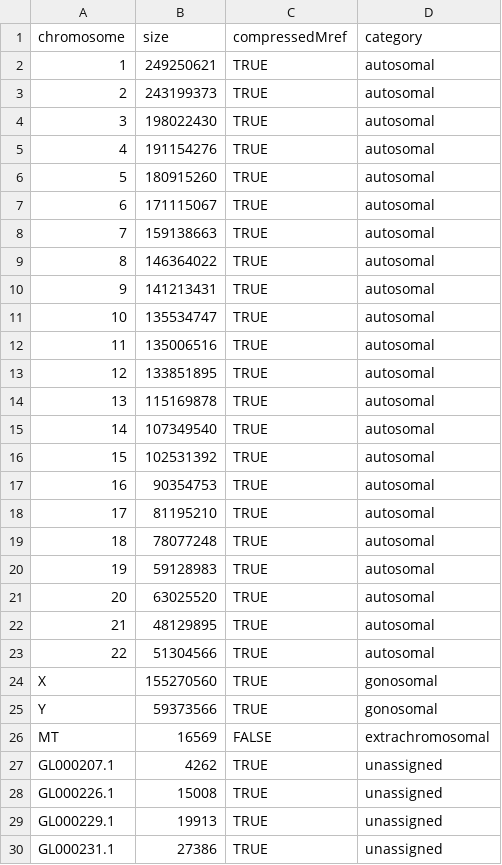
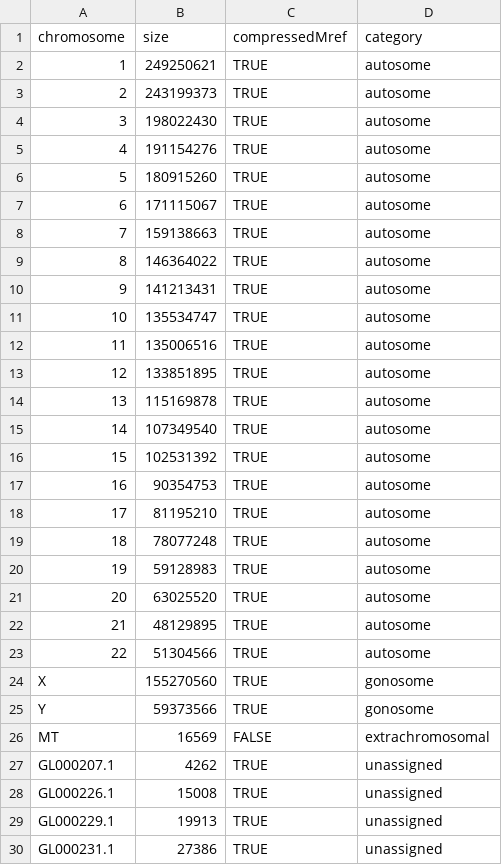
Before and after one commit to DKFZ-ODCF/sophia, a TSV file: resources/hs37d5+phix.tsv, drawn as a sheet; only a part is shown.

Commit message:
Fix chromosome label.
Signed-off-by: Philip R. Kensche <p.kensche@dkfz-heidelberg.de>

```diff
--- a/resources/hs37d5+phix.tsv
+++ b/resources/hs37d5+phix.tsv
@@ -1,26 +1,26 @@
 chromosome	size	compressedMref	category
-1	249250621	TRUE	autosomal
-2	243199373	TRUE	autosomal
-3	198022430	TRUE	autosomal
-4	191154276	TRUE	autosomal
-5	180915260	TRUE	autosomal
-6	171115067	TRUE	autosomal
-7	159138663	TRUE	autosomal
-8	146364022	TRUE	autosomal
-9	141213431	TRUE	autosomal
-10	135534747	TRUE	autosomal
-11	135006516	TRUE	autosomal
-12	133851895	TRUE	autosomal
-13	115169878	TRUE	autosomal
-14	107349540	TRUE	autosomal
-15	102531392	TRUE	autosomal
-16	90354753	TRUE	autosomal
-17	81195210	TRUE	autosomal
-18	78077248	TRUE	autosomal
-19	59128983	TRUE	autosomal
-20	63025520	TRUE	autosomal
-21	48129895	TRUE	autosomal
-22	51304566	TRUE	autosomal
-X	155270560	TRUE	gonosomal
-Y	59373566	TRUE	gonosomal
+1	249250621	TRUE	autosome
+2	243199373	TRUE	autosome
+3	198022430	TRUE	autosome
+4	191154276	TRUE	autosome
+5	180915260	TRUE	autosome
+6	171115067	TRUE	autosome
+7	159138663	TRUE	autosome
+8	146364022	TRUE	autosome
+9	141213431	TRUE	autosome
+10	135534747	TRUE	autosome
+11	135006516	TRUE	autosome
+12	133851895	TRUE	autosome
+13	115169878	TRUE	autosome
+14	107349540	TRUE	autosome
+15	102531392	TRUE	autosome
+16	90354753	TRUE	autosome
+17	81195210	TRUE	autosome
+18	78077248	TRUE	autosome
+19	59128983	TRUE	autosome
+20	63025520	TRUE	autosome
+21	48129895	TRUE	autosome
+22	51304566	TRUE	autosome
+X	155270560	TRUE	gonosome
+Y	59373566	TRUE	gonosome
 MT	16569	FALSE	extrachromosomal
```
